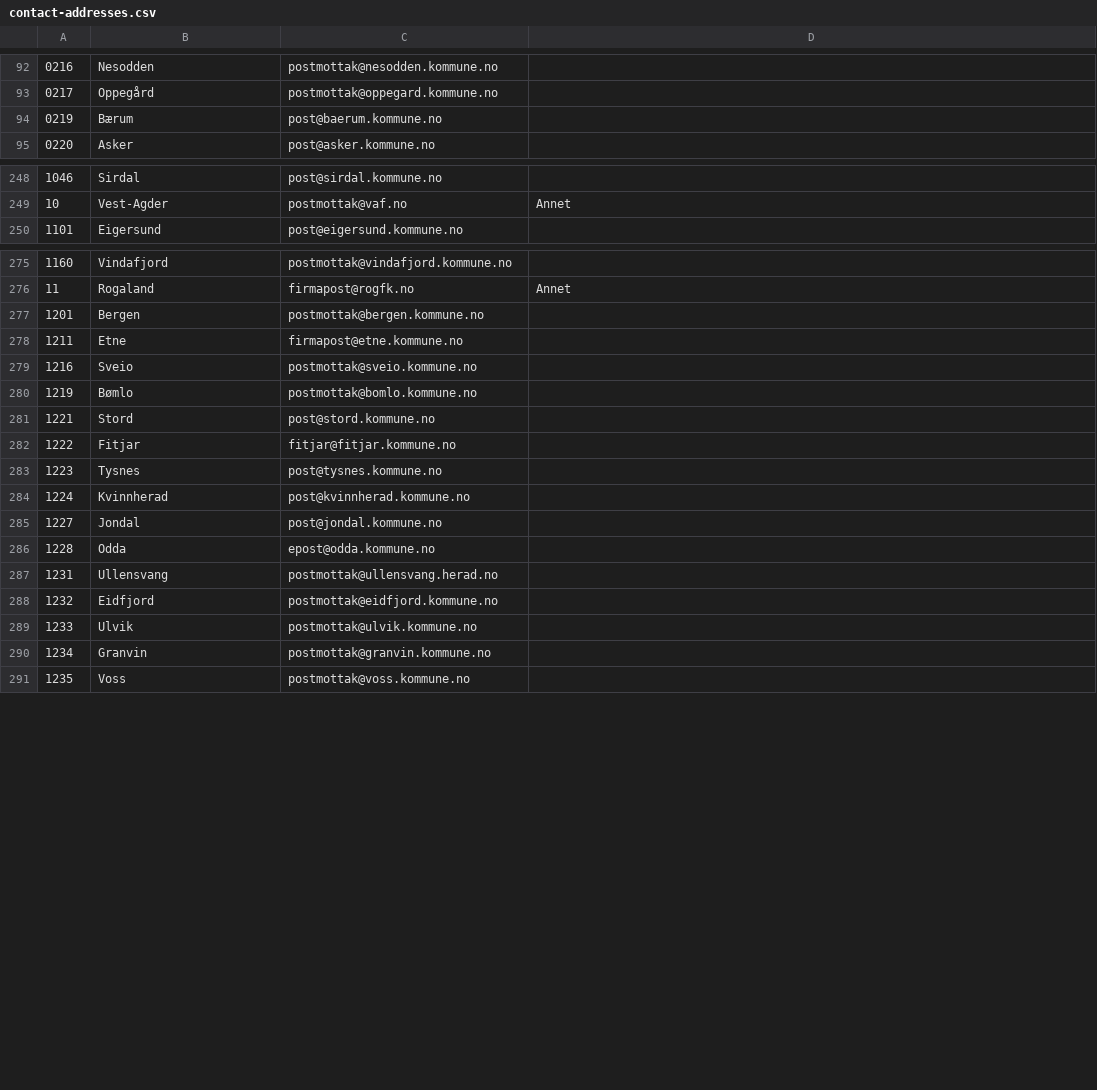
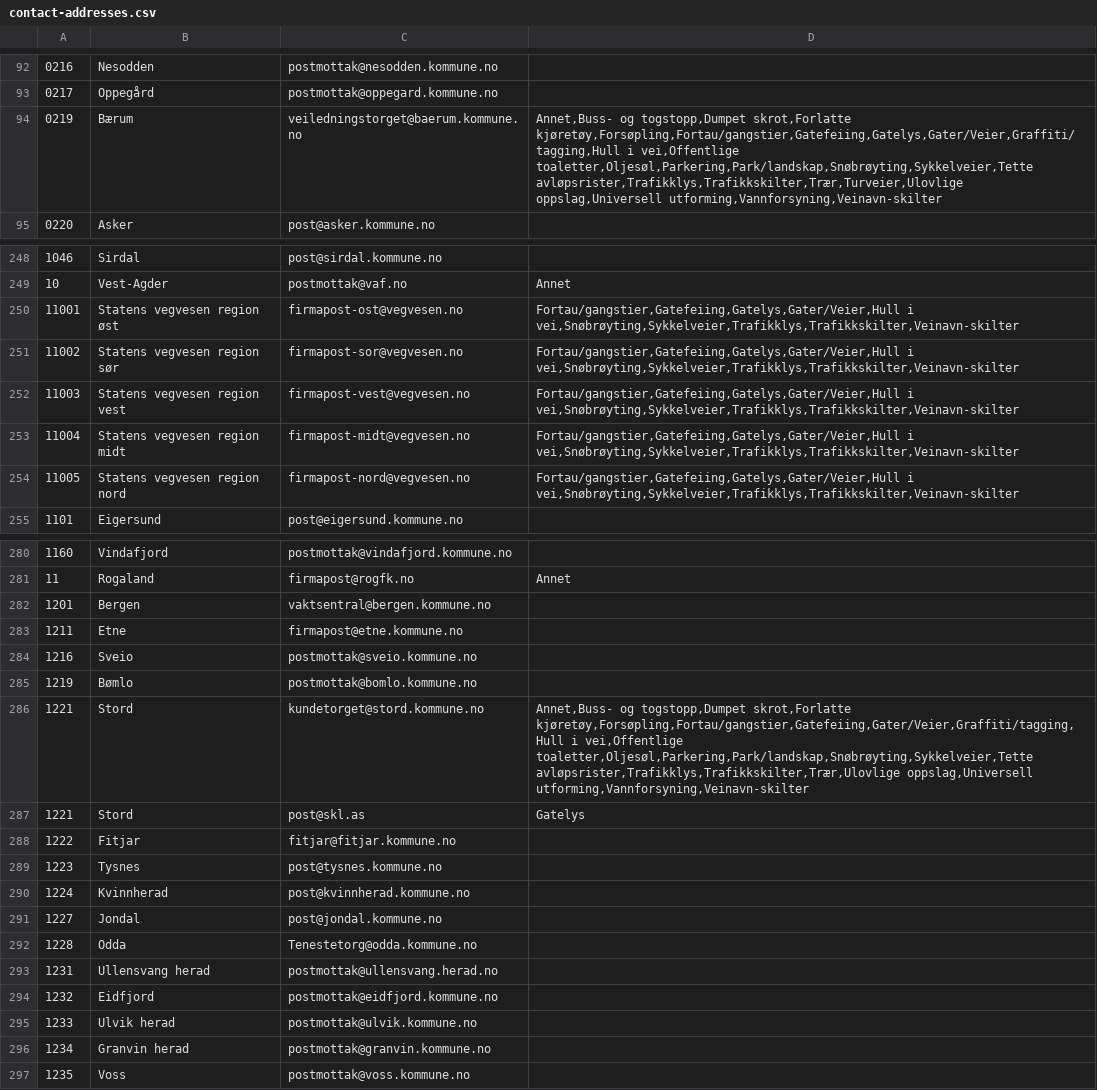
Before and after one commit to mysociety/fixmystreet, a CSV file: data/norway/contact-addresses.csv, drawn as a sheet; only a part is shown, gaps mark what is left out; the diff covers the shown part only.

Commit message:
Export current contact list.

```diff
--- a/data/norway/contact-addresses.csv
+++ b/data/norway/contact-addresses.csv
@@ -93,3 +93,3 @@
 0217;Oppegård;postmottak@oppegard.kommune.no
-0219;Bærum;post@baerum.kommune.no
+0219;Bærum;veiledningstorget@baerum.kommune.no;Annet,Buss- og togstopp,Dumpet skrot,Forlatte kjøretøy,Forsøpling,Fortau/gangstier,Gatefeiing,Gatelys,Gater/Veier,Graffiti/tagging,Hull i vei,Offentlige toaletter,Oljesøl,Parkering,Park/landskap,Snøbrøyting,Sykkelveier,Tette avløpsrister,Trafikklys,Trafikkskilter,Trær,Turveier,Ulovlige oppslag,Universell utforming,Vannforsyning,Veinavn-skilter
 0220;Asker;post@asker.kommune.no
@@ -249,2 +249,7 @@
 10;Vest-Agder;postmottak@vaf.no;Annet
+11001;Statens vegvesen region øst;firmapost-ost@vegvesen.no;Fortau/gangstier,Gatefeiing,Gatelys,Gater/Veier,Hull i vei,Snøbrøyting,Sykkelveier,Trafikklys,Trafikkskilter,Veinavn-skilter
+11002;Statens vegvesen region sør;firmapost-sor@vegvesen.no;Fortau/gangstier,Gatefeiing,Gatelys,Gater/Veier,Hull i vei,Snøbrøyting,Sykkelveier,Trafikklys,Trafikkskilter,Veinavn-skilter
+11003;Statens vegvesen region vest;firmapost-vest@vegvesen.no;Fortau/gangstier,Gatefeiing,Gatelys,Gater/Veier,Hull i vei,Snøbrøyting,Sykkelveier,Trafikklys,Trafikkskilter,Veinavn-skilter
+11004;Statens vegvesen region midt;firmapost-midt@vegvesen.no;Fortau/gangstier,Gatefeiing,Gatelys,Gater/Veier,Hull i vei,Snøbrøyting,Sykkelveier,Trafikklys,Trafikkskilter,Veinavn-skilter
+11005;Statens vegvesen region nord;firmapost-nord@vegvesen.no;Fortau/gangstier,Gatefeiing,Gatelys,Gater/Veier,Hull i vei,Snøbrøyting,Sykkelveier,Trafikklys,Trafikkskilter,Veinavn-skilter
 1101;Eigersund;post@eigersund.kommune.no
@@ -276,3 +281,3 @@
 11;Rogaland;firmapost@rogfk.no;Annet
-1201;Bergen;postmottak@bergen.kommune.no
+1201;Bergen;vaktsentral@bergen.kommune.no
 1211;Etne;firmapost@etne.kommune.no
@@ -280,3 +285,4 @@
 1219;Bømlo;postmottak@bomlo.kommune.no
-1221;Stord;post@stord.kommune.no
+1221;Stord;kundetorget@stord.kommune.no;Annet,Buss- og togstopp,Dumpet skrot,Forlatte kjøretøy,Forsøpling,Fortau/gangstier,Gatefeiing,Gater/Veier,Graffiti/tagging,Hull i vei,Offentlige toaletter,Oljesøl,Parkering,Park/landskap,Snøbrøyting,Sykkelveier,Tette avløpsrister,Trafikklys,Trafikkskilter,Trær,Ulovlige oppslag,Universell utforming,Vannforsyning,Veinavn-skilter
+1221;Stord;post@skl.as;Gatelys
 1222;Fitjar;fitjar@fitjar.kommune.no
@@ -285,7 +291,7 @@
 1227;Jondal;post@jondal.kommune.no
-1228;Odda;epost@odda.kommune.no
-1231;Ullensvang;postmottak@ullensvang.herad.no
+1228;Odda;Tenestetorg@odda.kommune.no
+1231;Ullensvang herad;postmottak@ullensvang.herad.no
 1232;Eidfjord;postmottak@eidfjord.kommune.no
-1233;Ulvik;postmottak@ulvik.kommune.no
-1234;Granvin;postmottak@granvin.kommune.no
+1233;Ulvik herad;postmottak@ulvik.kommune.no
+1234;Granvin herad;postmottak@granvin.kommune.no
 1235;Voss;postmottak@voss.kommune.no
```
Also changed, not shown: 14 edited cells elsewhere in this file.
